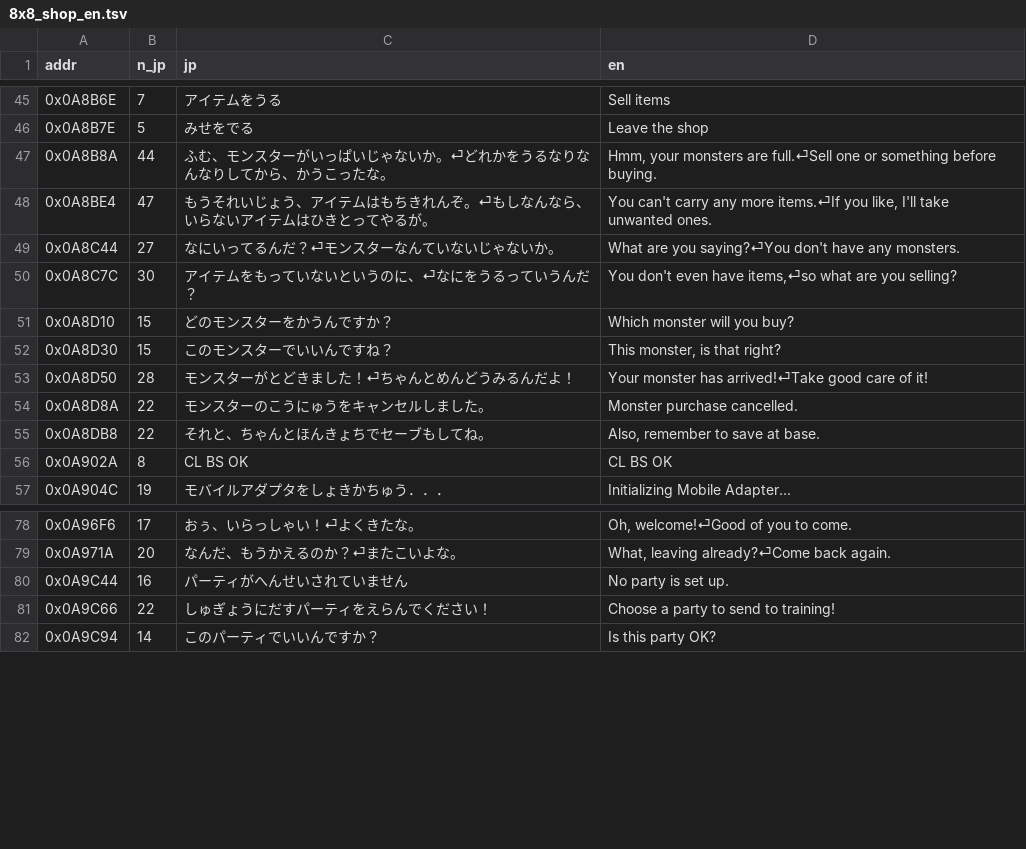
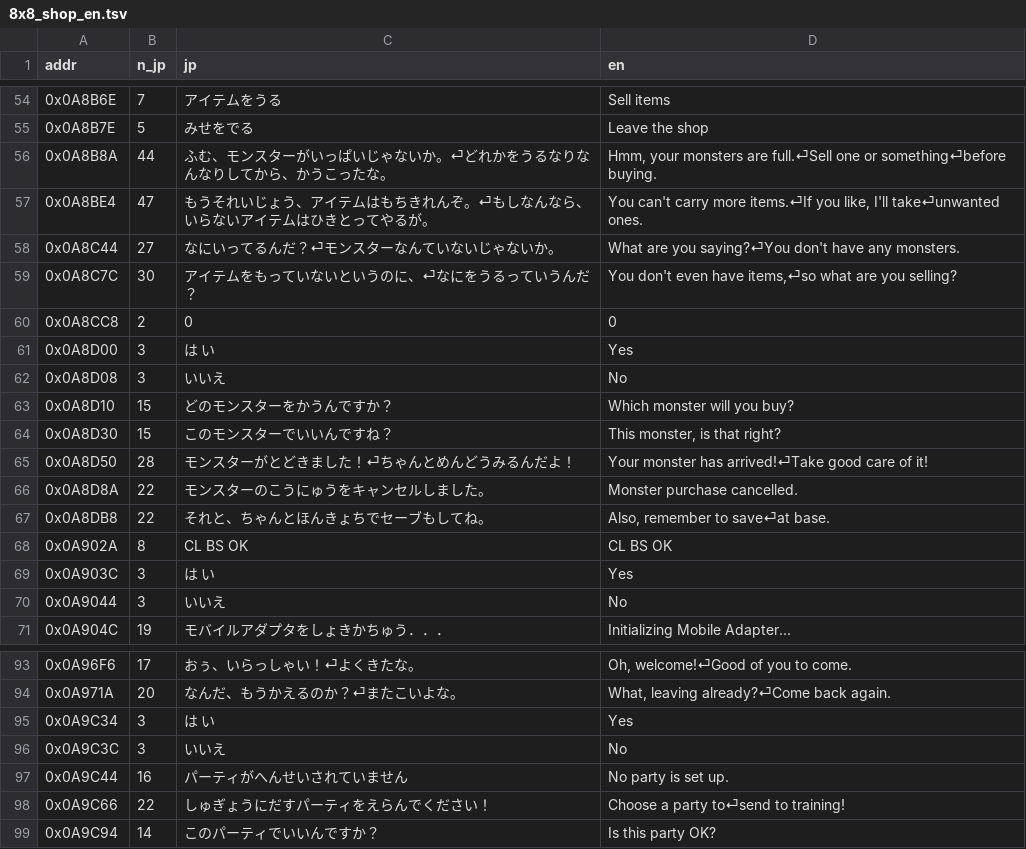
Before and after one commit to micaelmaciel/monster-guardians-eng, a TSV file: translation/8x8_shop_en.tsv, drawn as a sheet; only a part is shown, gaps mark what is left out; the diff covers the shown part only.

```diff
--- a/translation/8x8_shop_en.tsv
+++ b/translation/8x8_shop_en.tsv
@@ -46,6 +55,9 @@ addr	n_jp	jp	en
 0x0A8B7E	5	みせをでる	Leave the shop
-0x0A8B8A	44	ふむ、モンスターがいっぱいじゃないか。⏎どれかをうるなりなんなりしてから、かうこったな。	Hmm, your monsters are full.⏎Sell one or something before buying.
-0x0A8BE4	47	もうそれいじょう、アイテムはもちきれんぞ。⏎もしなんなら、いらないアイテムはひきとってやるが。	You can't carry any more items.⏎If you like, I'll take unwanted ones.
+0x0A8B8A	44	ふむ、モンスターがいっぱいじゃないか。⏎どれかをうるなりなんなりしてから、かうこったな。	Hmm, your monsters are full.⏎Sell one or something⏎before buying.
+0x0A8BE4	47	もうそれいじょう、アイテムはもちきれんぞ。⏎もしなんなら、いらないアイテムはひきとってやるが。	You can't carry more items.⏎If you like, I'll take⏎unwanted ones.
 0x0A8C44	27	なにいってるんだ？⏎モンスターなんていないじゃないか。	What are you saying?⏎You don't have any monsters.
 0x0A8C7C	30	アイテムをもっていないというのに、⏎なにをうるっていうんだ？	You don't even have items,⏎so what are you selling?
+0x0A8CC8	2	0 	0
+0x0A8D00	3	は い	Yes
+0x0A8D08	3	いいえ	No
 0x0A8D10	15	どのモンスターをかうんですか？	Which monster will you buy?
@@ -54,4 +66,6 @@ addr	n_jp	jp	en
 0x0A8D8A	22	モンスターのこうにゅうをキャンセルしました。	Monster purchase cancelled.
-0x0A8DB8	22	それと、ちゃんとほんきょちでセーブもしてね。	Also, remember to save at base.
+0x0A8DB8	22	それと、ちゃんとほんきょちでセーブもしてね。	Also, remember to save⏎at base.
 0x0A902A	8	CL BS OK	CL BS OK
+0x0A903C	3	は い	Yes
+0x0A9044	3	いいえ	No
 0x0A904C	19	モバイルアダプタをしょきかちゅう．．．	Initializing Mobile Adapter...
@@ -79,4 +94,6 @@ addr	n_jp	jp	en
 0x0A971A	20	なんだ、もうかえるのか？⏎またこいよな。	What, leaving already?⏎Come back again.
+0x0A9C34	3	は い	Yes
+0x0A9C3C	3	いいえ	No
 0x0A9C44	16	パーティがへんせいされていません	No party is set up.
-0x0A9C66	22	しゅぎょうにだすパーティをえらんでください！	Choose a party to send to training!
+0x0A9C66	22	しゅぎょうにだすパーティをえらんでください！	Choose a party to⏎send to training!
 0x0A9C94	14	このパーティでいいんですか？	Is this party OK?
```
Also changed, not shown: 10 added rows and 20 edited cells elsewhere in this file, translation/8x8_battle_en.tsv, translation/8x8_map_en.tsv, 2 other files.
